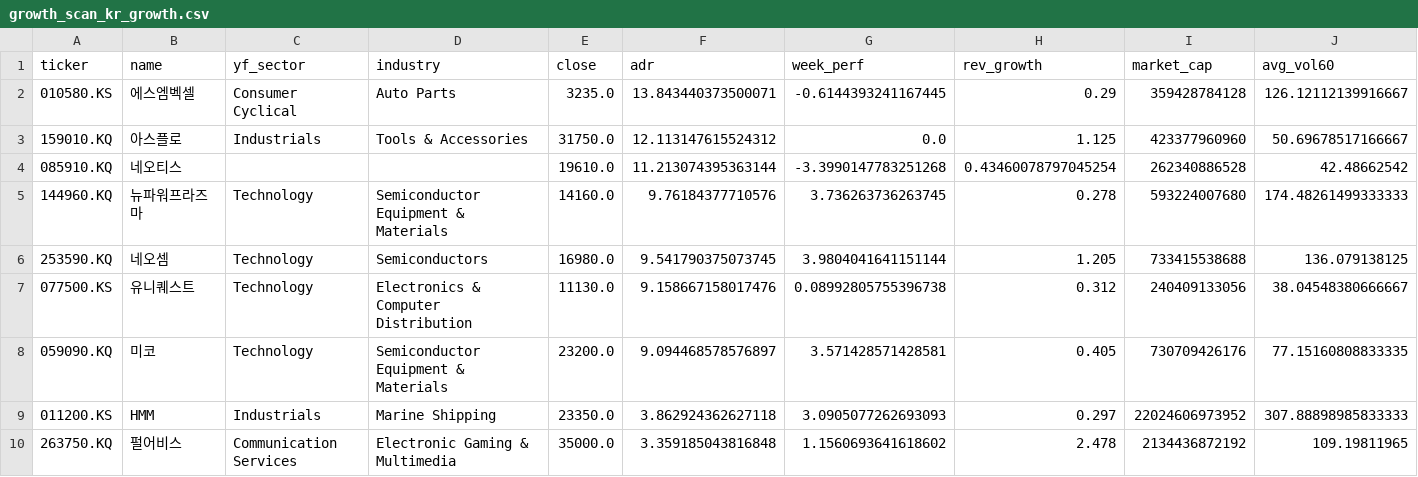
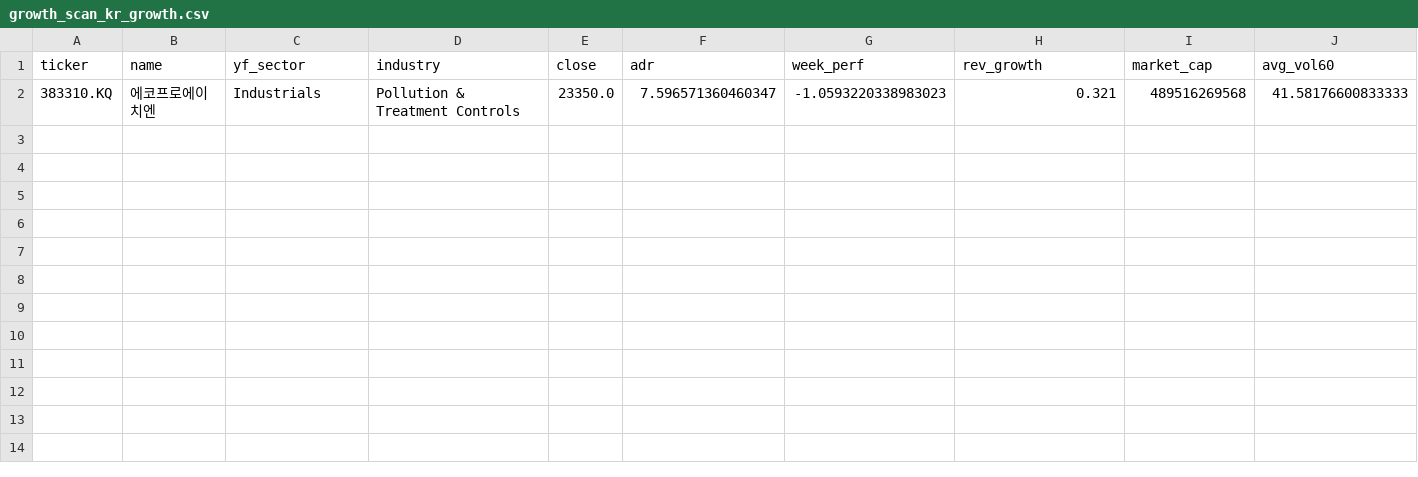
Before and after one commit to gottso/darren-scan, a CSV file: state/growth_scan_kr_growth.csv, drawn as a sheet; only a part is shown; removed rows and columns are numbered as before the commit, all else as after; rows hold the shown columns only; the diff names each change by its address in the sheet, - before the commit and + after, or states it on an @@ line.

```diff
--- a/state/growth_scan_kr_growth.csv
+++ b/state/growth_scan_kr_growth.csv
-row 2: 010580.KS | 에스엠벡셀 | Consumer Cyclical | Auto Parts | 3235.0 | 13.843440373500071 | -0.6144393241167445 | 0.29 | 359428784128 | 126.12112139916667
-row 3: 159010.KQ | 아스플로 | Industrials | Tools & Accessories | 31750.0 | 12.113147615524312 | 0.0 | 1.125 | 423377960960 | 50.69678517166667
-row 4: 085910.KQ | 네오티스 |  |  | 19610.0 | 11.213074395363144 | -3.3990147783251268 | 0.43460078797045254 | 262340886528 | 42.48662542
-row 5: 144960.KQ | 뉴파워프라즈마 | Technology | Semiconductor Equipment & Materials | 14160.0 | 9.76184377710576 | 3.736263736263745 | 0.278 | 593224007680 | 174.48261499333333
-row 6: 253590.KQ | 네오셈 | Technology | Semiconductors | 16980.0 | 9.541790375073745 | 3.9804041641151144 | 1.205 | 733415538688 | 136.079138125
-row 7: 077500.KS | 유니퀘스트 | Technology | Electronics & Computer Distribution | 11130.0 | 9.158667158017476 | 0.08992805755396738 | 0.312 | 240409133056 | 38.04548380666667
-row 8: 059090.KQ | 미코 | Technology | Semiconductor Equipment & Materials | 23200.0 | 9.094468578576897 | 3.571428571428581 | 0.405 | 730709426176 | 77.15160808833335
-row 9: 011200.KS | HMM | Industrials | Marine Shipping | 23350.0 | 3.862924362627118 | 3.0905077262693093 | 0.297 | 22024606973952 | 307.88898985833333
-row 10: 263750.KQ | 펄어비스 | Communication Services | Electronic Gaming & Multimedia | 35000.0 | 3.359185043816848 | 1.1560693641618602 | 2.478 | 2134436872192 | 109.19811965
+row 2: 383310.KQ | 에코프로에이치엔 | Industrials | Pollution & Treatment Controls | 23350.0 | 7.596571360460347 | -1.0593220338983023 | 0.321 | 489516269568 | 41.58176600833333
```
Also changed, not shown: 1 other file.
